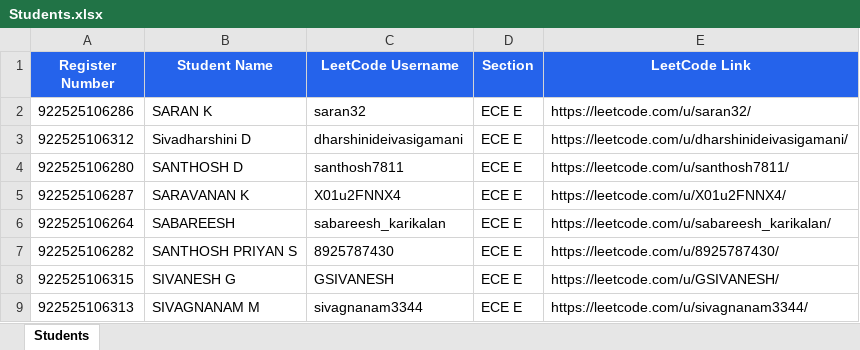
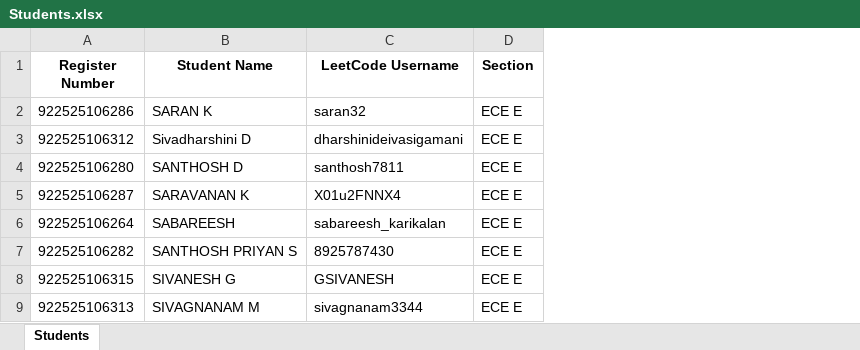
Before and after one commit to sabareesh2008/ECE-DEPARTMENT-coding-skills-tracker, an Excel workbook: Students.xlsx, sheet Students, drawn as a sheet; only a part is shown; values as stored, in another font and other column widths than the file's, no borders; the diff names each change by its address in the sheet, - before the commit and + after, or states it on an @@ line.

Commit message:
Remove blank ghost student entry, resolve merge conflict rows, and sanitize dataset across CSV and tracker files

```diff
--- a/Students.xlsx (sheet Students)
+++ b/Students.xlsx (sheet Students)
-column E (LeetCode Link), rows 2-9: https://leetcode.com/u/saran32/ | https://leetcode.com/u/dharshinideivasigamani/ | https://leetcode.com/u/santhosh7811/ | https://leetcode.com/u/X01u2FNNX4/ | https://leetcode.com/u/sabareesh_karikalan/ | https://leetcode.com/u/8925787430/ | https://leetcode.com/u/GSIVANESH/ | https://leetcode.com/u/sivagnanam3344/
@@ A1:D1 fill: #2563EB → none, text colour: #FFFFFF → black @@
```
Also changed, not shown: 11 other files.
